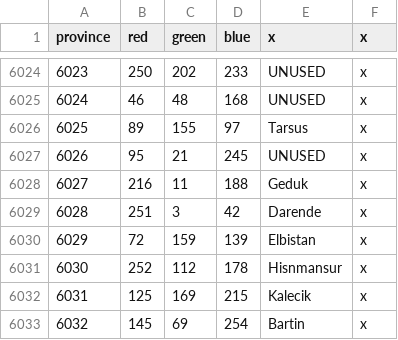
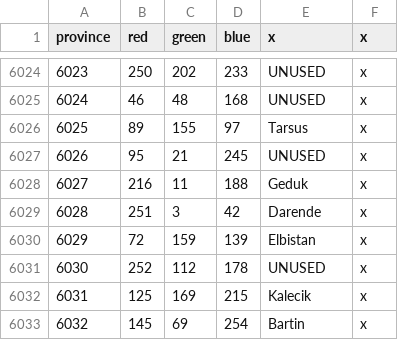
Before and after one commit to myzael/beyond-typus-personal-tweaks, a CSV file: map/definition.csv, drawn as a sheet; only a part is shown, gaps mark what is left out.

```diff
--- a/map/definition.csv
+++ b/map/definition.csv
@@ -6030,3 +6030,3 @@ province;red;green;blue;x;x
 6029;72;159;139;Elbistan;x
-6030;252;112;178;Hisnmansur;x
+6030;252;112;178;UNUSED;x
 6031;125;169;215;Kalecik;x
```
Also changed, not shown: 15 other files.
